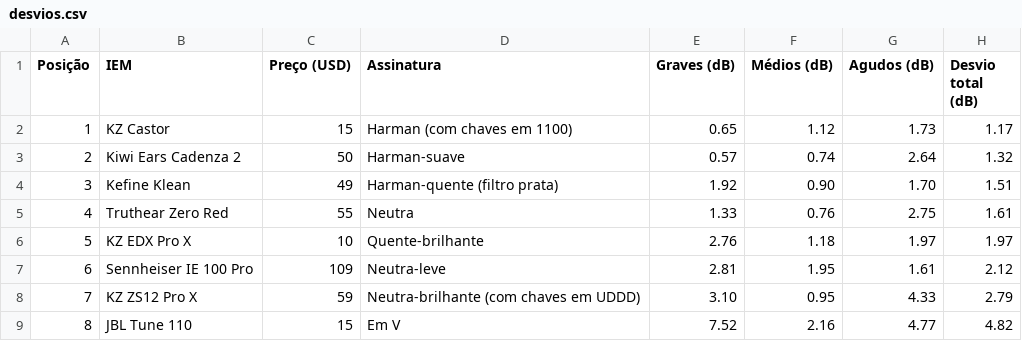
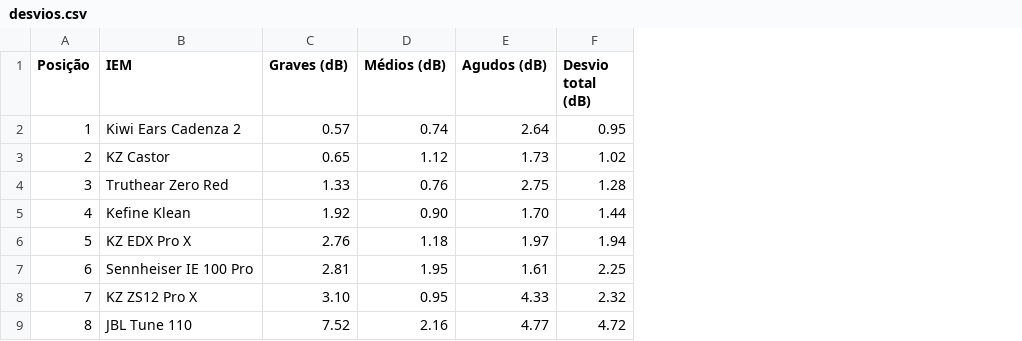
Before and after one commit to andguerreiro/iems, a CSV file: desvios.csv, drawn as a sheet; removed rows and columns are numbered as before the commit, all else as after; the diff names each change by its address in the sheet, - before the commit and + after, or states it on an @@ line.

Commit message:
Updated desvios.csv

```diff
--- a/desvios.csv
+++ b/desvios.csv
-column C (Preço (USD)), row 3: 50; rows 5-9: 55 | 10 | 109 | 59 | 15
-column D (Assinatura), row 3: Harman-suave; rows 5-9: Neutra | Quente-brilhante | Neutra-leve | Neutra-brilhante (com chaves em UDDD) | Em V
-row 2: 1 | KZ Castor | 15 | Harman (com chaves em 1100) | 0.65 | 1.12 | 1.73 | 1.17
@@ column A (Posição) renumbered between rows 2 and 4 @@
-F2 (Desvio total (dB)): 1.32
+F2 (Desvio total (dB)): 0.95
-row 4: 3 | Kefine Klean | 49 | Harman-quente (filtro prata) | 1.92 | 0.90 | 1.70 | 1.51
+row 3: 2 | KZ Castor | 0.65 | 1.12 | 1.73 | 1.02
-F4 (Desvio total (dB)): 1.61
+F4 (Desvio total (dB)): 1.28
+row 5: 4 | Kefine Klean | 1.92 | 0.90 | 1.70 | 1.44
-F6 (Desvio total (dB)): 1.97
+F6 (Desvio total (dB)): 1.94
-F7 (Desvio total (dB)): 2.12
+F7 (Desvio total (dB)): 2.25
-F8 (Desvio total (dB)): 2.79
+F8 (Desvio total (dB)): 2.32
-F9 (Desvio total (dB)): 4.82
+F9 (Desvio total (dB)): 4.72
```
Also changed, not shown: 13 other files.
